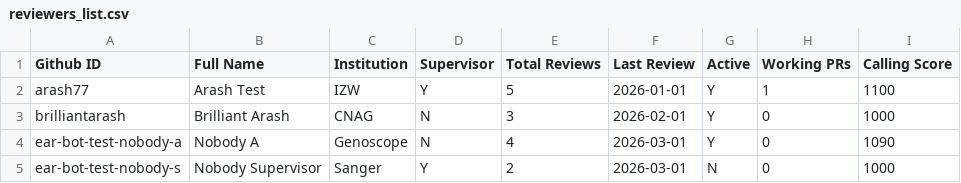
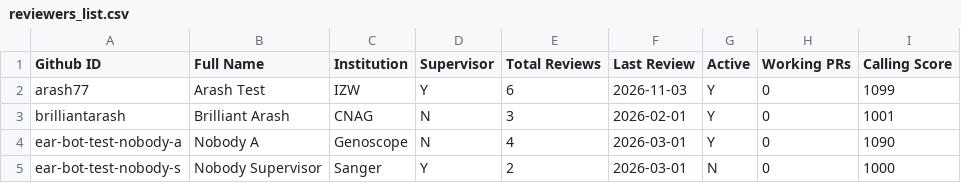
Before and after one commit to arash77/EARs, a CSV file: rev/reviewers_list.csv, drawn as a sheet.

```diff
--- a/rev/reviewers_list.csv
+++ b/rev/reviewers_list.csv
@@ -1,4 +1,4 @@
 Github ID,Full Name,Institution,Supervisor,Total Reviews,Last Review,Active,Working PRs,Calling Score
-arash77,Arash Test,IZW,Y,5,2026-01-01,Y,1,1100
-brilliantarash,Brilliant Arash,CNAG,N,3,2026-02-01,Y,0,1000
+arash77,Arash Test,IZW,Y,6,2026-11-03,Y,0,1099
+brilliantarash,Brilliant Arash,CNAG,N,3,2026-02-01,Y,0,1001
 ear-bot-test-nobody-a,Nobody A,Genoscope,N,4,2026-03-01,Y,0,1090
```
